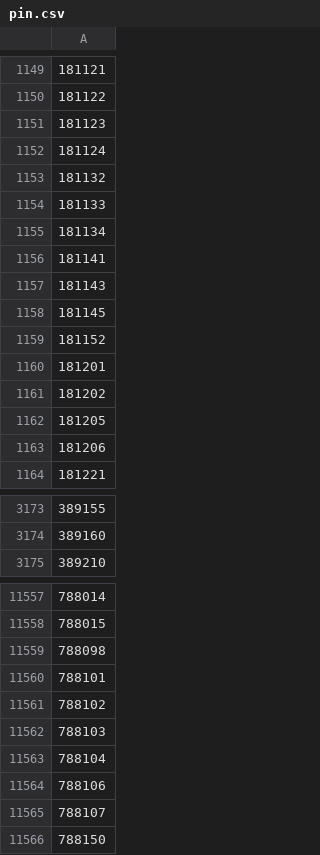
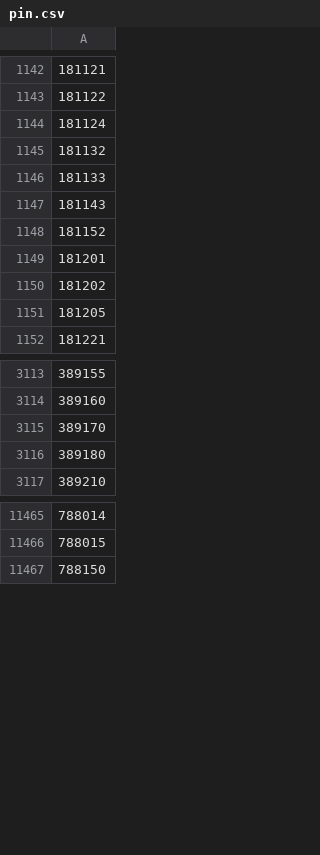
Before and after one commit to parveenspacepepper/shopify-order-cleaning-, a CSV file: uploads/pin.csv, drawn as a sheet; only a part is shown, gaps mark what is left out; removed rows and columns are numbered as before the commit, all else as after; the diff covers the shown part only; the diff names each change by its address in the sheet, - before the commit and + after, or states it on an @@ line.

```diff
--- a/uploads/pin.csv
+++ b/uploads/pin.csv
-row 1151: 181123
-row 1155: 181134
-row 1156: 181141
-row 1158: 181145
-row 1163: 181206
+row 3115: 389170
+row 3116: 389180
-row 11559: 788098
-row 11560: 788101
-row 11561: 788102
-row 11562: 788103
-row 11563: 788104
-row 11564: 788106
-row 11565: 788107
```
Also changed, not shown: 2 added rows and 93 removed rows elsewhere in this file.
